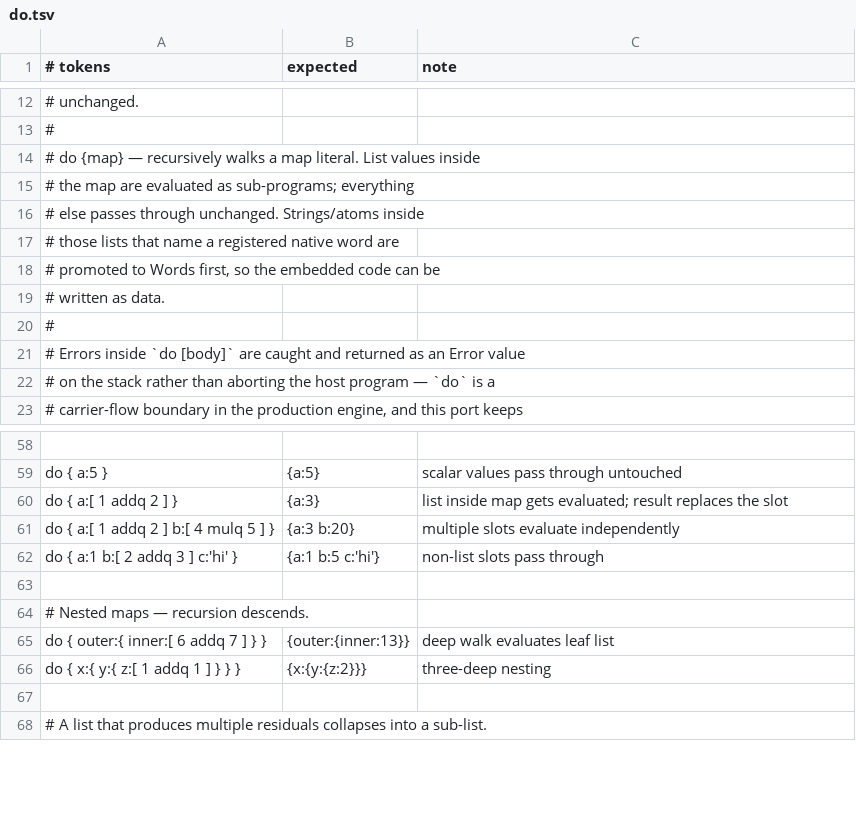
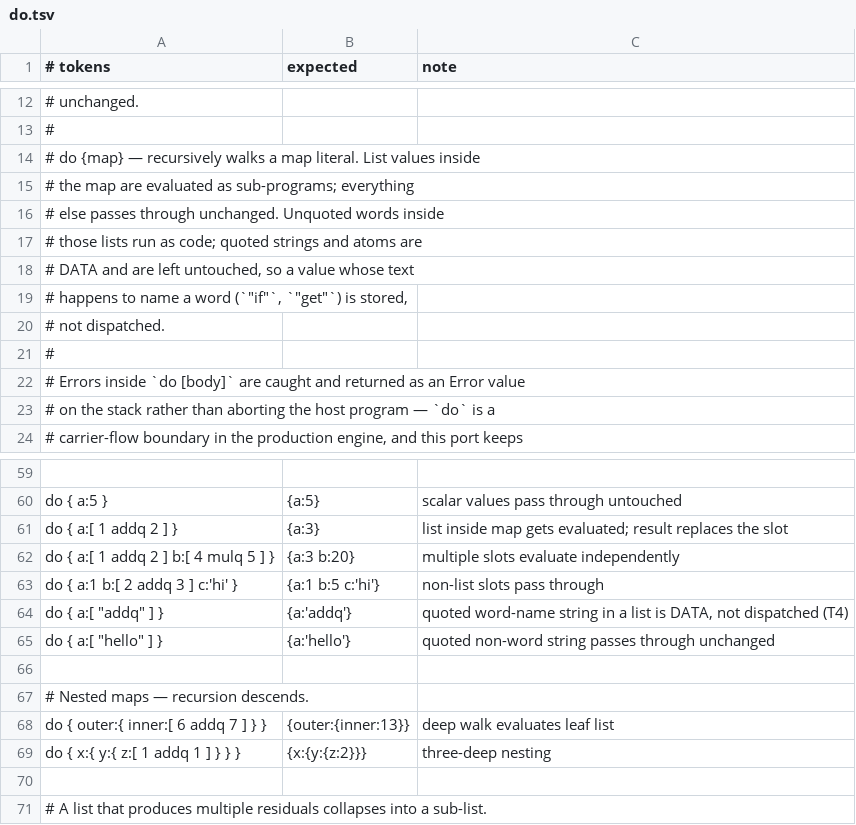
Before and after one commit to aql-lang/aql, a TSV file: eng/spec/do.tsv, drawn as a sheet; only a part is shown, gaps mark what is left out; the diff names each change by its address in the sheet, - before the commit and + after, or states it on an @@ line.

```diff
--- a/eng/spec/do.tsv
+++ b/eng/spec/do.tsv
-A16 (# tokens): …through unchanged. Strings/atoms inside
+A16 (# tokens): …through unchanged. Unquoted words inside
-A17 (# tokens): …those lists that name a registered native word are
+A17 (# tokens): …those lists run as code; quoted strings and atoms are
-A18 (# tokens): # promoted to Words first, so the embedded code can be
+A18 (# tokens): # DATA and are left untouched, so a value whose text
-A19 (# tokens): # written as data.
+A19 (# tokens): # happens to name a word (`"if"`, `"get"`) is stored,
+row 20: # not dispatched.
+row 64: do { a:[ "addq" ] } | {a:'addq'} | quoted word-name string in a list is DATA, not dispatched (T4)
+row 65: do { a:[ "hello" ] } | {a:'hello'} | quoted non-word string passes through unchanged
```
Also changed, not shown: 4 other files.
